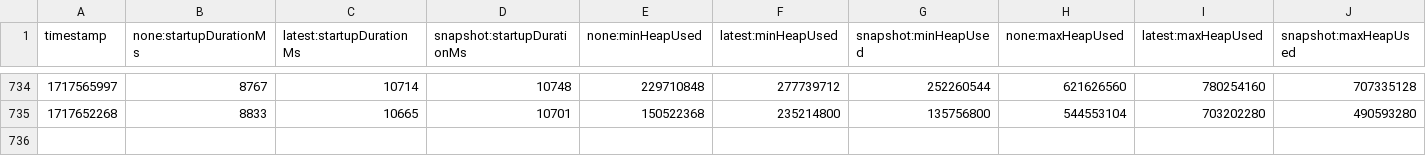
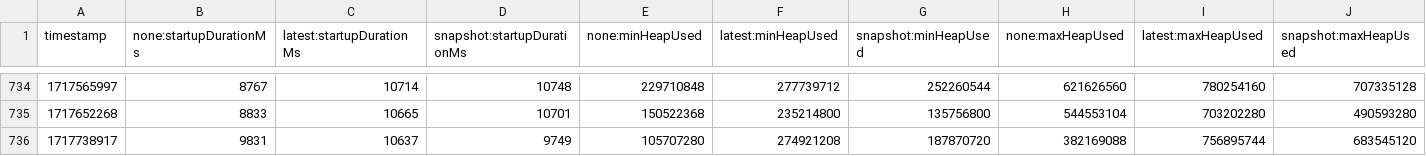
Before and after one commit to jenarros/opentelemetry-java-instrumentation, a CSV file: benchmark-overhead/results/release/results.csv, drawn as a sheet; only a part is shown, gaps mark what is left out; rows hold the shown columns only; the diff names each change by its address in the sheet, - before the commit and + after, or states it on an @@ line.

```diff
--- a/benchmark-overhead/results/release/results.csv
+++ b/benchmark-overhead/results/release/results.csv
+row 736: 1717738917 | 9831 | 10637 | 9749 | 105707280 | 274921208 | 187870720 | 382169088 | 756895744 | 683545120
```
Also changed, not shown: 1 other file.
